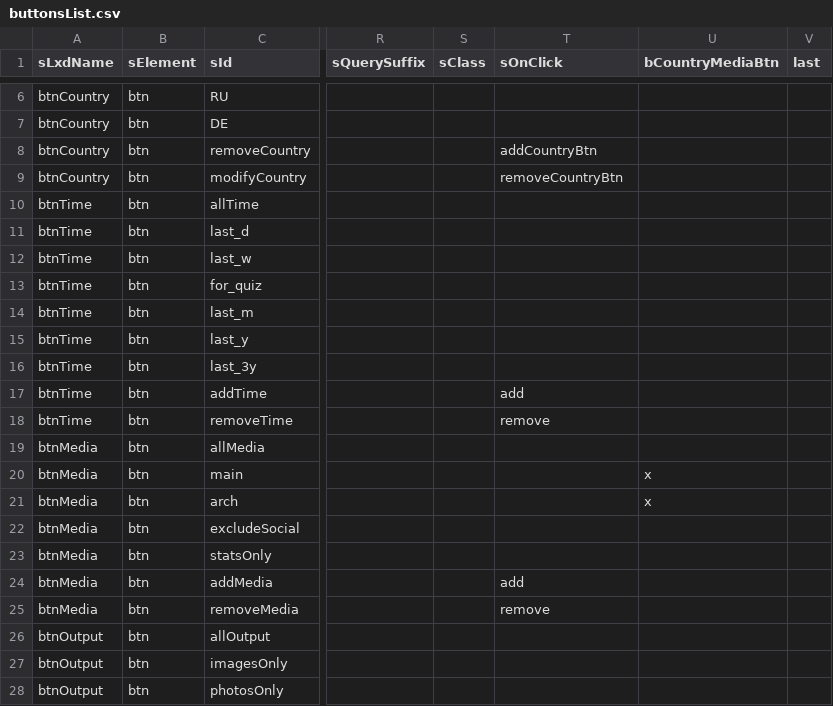
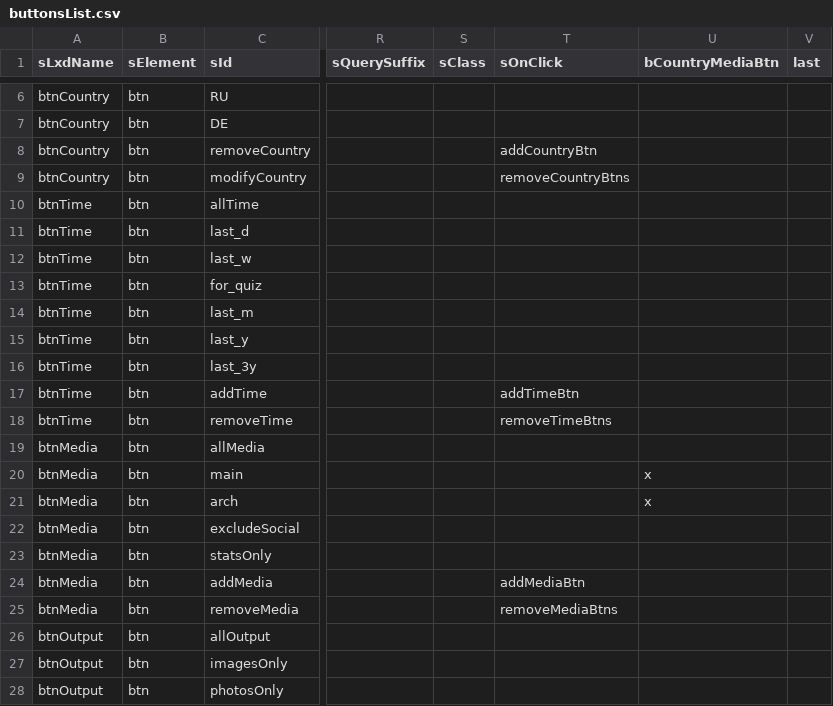
Before and after one commit to jaroslavjerhot/gooogle, a CSV file: data/buttonsList.csv, drawn as a sheet; only a part is shown, gaps mark what is left out; the diff names each change by its address in the sheet, - before the commit and + after, or states it on an @@ line.

Commit message:
Add files via upload

```diff
--- a/data/buttonsList.csv
+++ b/data/buttonsList.csv
-T9 (sOnClick): removeCountryBtn
+T9 (sOnClick): removeCountryBtns
-T17 (sOnClick): add
+T17 (sOnClick): addTimeBtn
-T18 (sOnClick): remove
+T18 (sOnClick): removeTimeBtns
-T24 (sOnClick): add
+T24 (sOnClick): addMediaBtn
-T25 (sOnClick): remove
+T25 (sOnClick): removeMediaBtns
```
